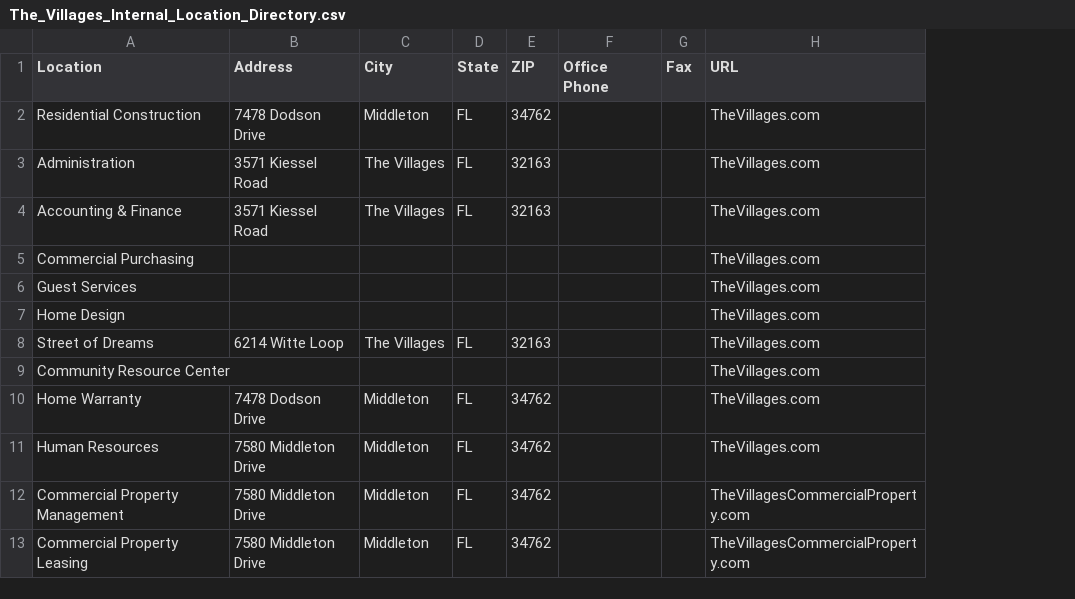
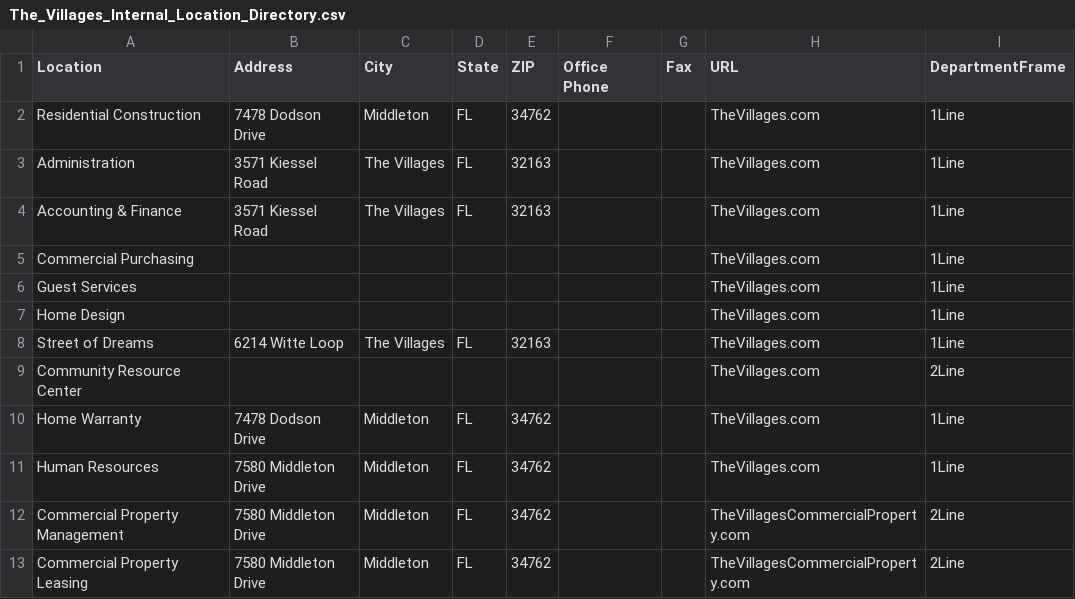
Before and after one commit to TemplateSourceData/thevillagesloc, a CSV file: The_Villages_Internal_Location_Directory.csv, drawn as a sheet; the diff names each change by its address in the sheet, - before the commit and + after, or states it on an @@ line.

Commit message:
Add DepartmentFrame column to location directory
Added 'DepartmentFrame' column with values for each location.

```diff
--- a/The_Villages_Internal_Location_Directory.csv
+++ b/The_Villages_Internal_Location_Directory.csv
+column I (DepartmentFrame), rows 2-13: 1Line | 1Line | 1Line | 1Line | 1Line | 1Line | 1Line | 2Line | 1Line | 1Line | 2Line | 2Line
```
